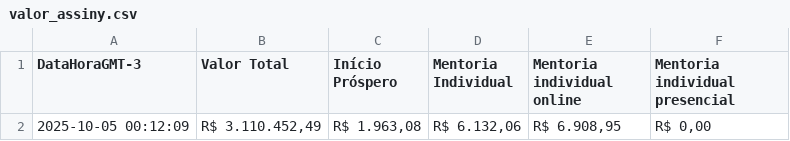
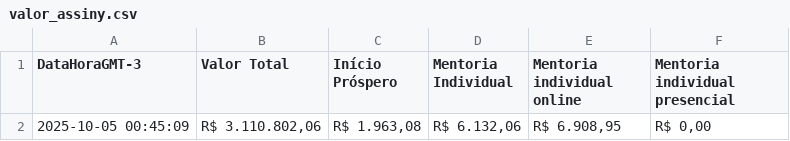
Before and after one commit to artgomest/assiny-scraper, a CSV file: valor_assiny.csv, drawn as a sheet.

```diff
--- a/valor_assiny.csv
+++ b/valor_assiny.csv
@@ -1,2 +1,2 @@
 DataHoraGMT-3,Valor Total,Início Próspero,Mentoria Individual,Mentoria individual online,Mentoria individual presencial
-2025-10-05 00:12:09,"R$ 3.110.452,49","R$ 1.963,08","R$ 6.132,06","R$ 6.908,95","R$ 0,00"
+2025-10-05 00:45:09,"R$ 3.110.802,06","R$ 1.963,08","R$ 6.132,06","R$ 6.908,95","R$ 0,00"
```
